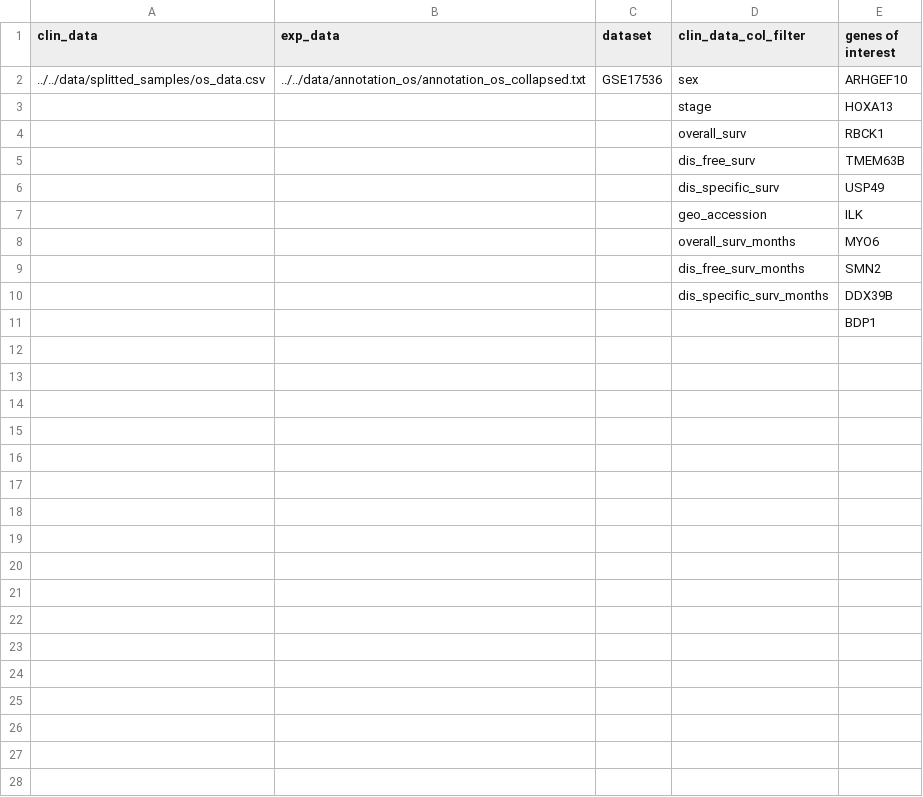
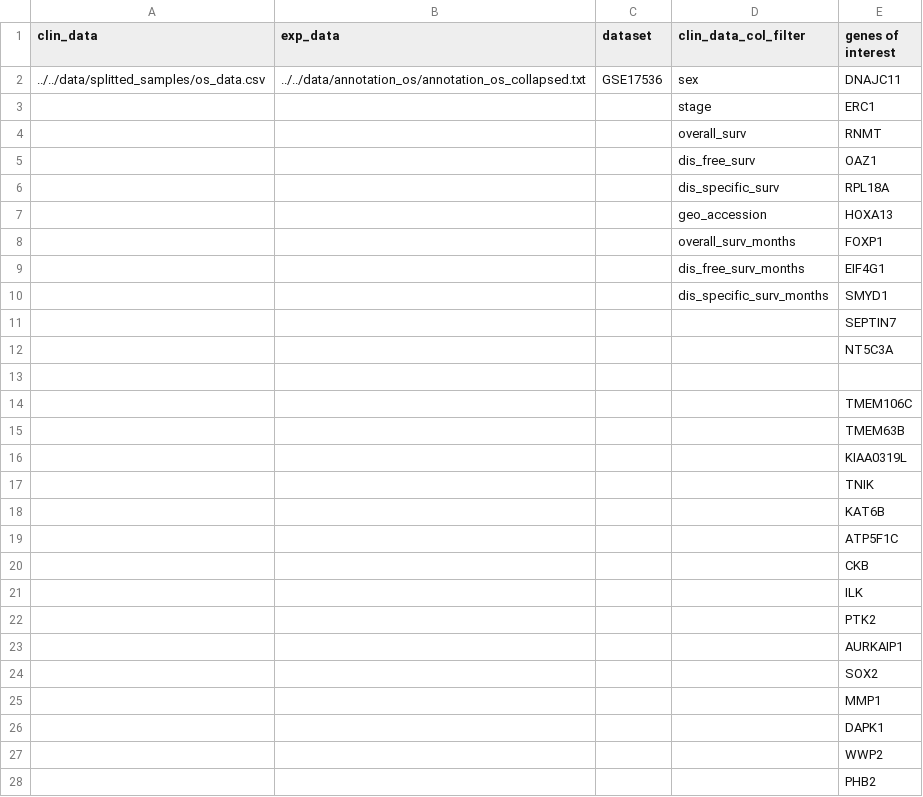
Before and after one commit to giacThePhantom/BioDataMining, a CSV file: src/cox/parameters.csv, drawn as a sheet; only a part is shown; the diff covers the shown part only.

```diff
--- a/src/cox/parameters.csv
+++ b/src/cox/parameters.csv
@@ -1,11 +1,28 @@
 clin_data,exp_data,dataset,clin_data_col_filter,genes of interest
-../../data/splitted_samples/os_data.csv,../../data/annotation_os/annotation_os_collapsed.txt,GSE17536,sex,ARHGEF10
-,,,stage,HOXA13
-,,,overall_surv,RBCK1
-,,,dis_free_surv,TMEM63B
-,,,dis_specific_surv,USP49
-,,,geo_accession,ILK
-,,,overall_surv_months,MYO6
-,,,dis_free_surv_months,SMN2
-,,,dis_specific_surv_months,DDX39B
-,,,,BDP1
+../../data/splitted_samples/os_data.csv,../../data/annotation_os/annotation_os_collapsed.txt,GSE17536,sex,DNAJC11
+,,,stage,ERC1
+,,,overall_surv,RNMT
+,,,dis_free_surv,OAZ1
+,,,dis_specific_surv,RPL18A
+,,,geo_accession,HOXA13
+,,,overall_surv_months,FOXP1
+,,,dis_free_surv_months,EIF4G1
+,,,dis_specific_surv_months,SMYD1
+,,,,SEPTIN7
+,,,,NT5C3A
+,,,,
+,,,,TMEM106C
+,,,,TMEM63B
+,,,,KIAA0319L
+,,,,TNIK
+,,,,KAT6B
+,,,,ATP5F1C
+,,,,CKB
+,,,,ILK
+,,,,PTK2
+,,,,AURKAIP1
+,,,,SOX2
+,,,,MMP1
+,,,,DAPK1
+,,,,WWP2
+,,,,PHB2
```
Also changed, not shown: 2 added rows elsewhere in this file, 2 other files.
